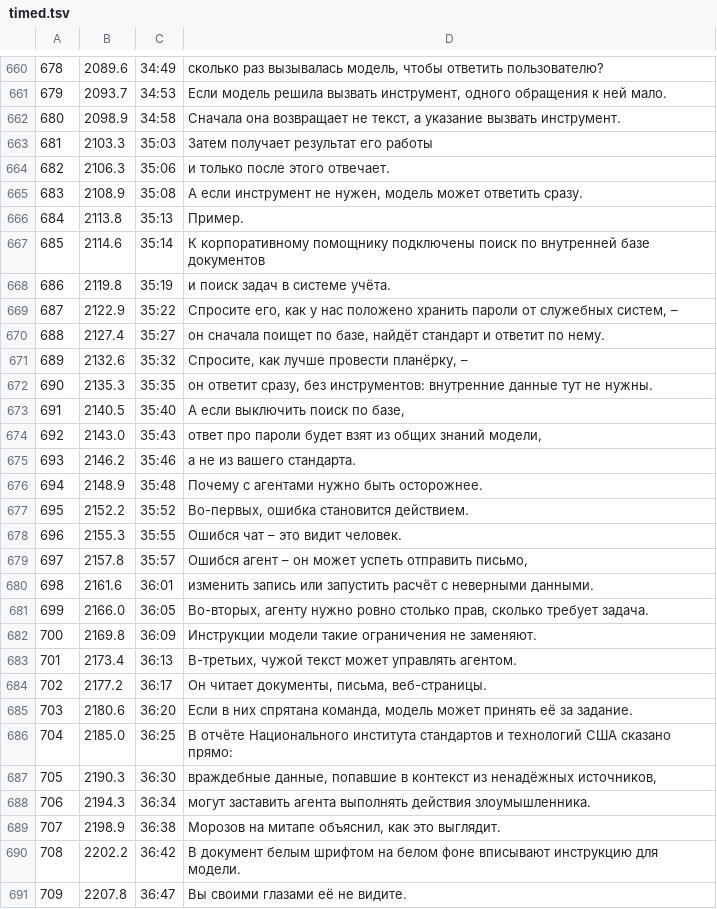
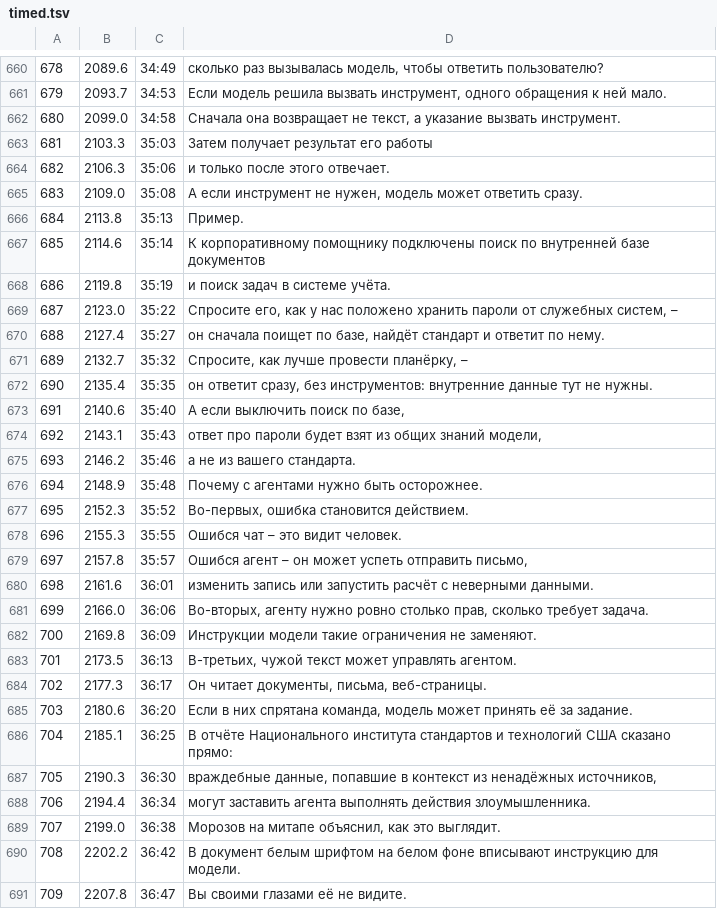
Before and after one commit to pikov-vitaliy/pikov-expert-lectures, a TSV file: kamaz-ai/_build/lecture-decks/src/11/timed.tsv, drawn as a sheet; only a part is shown, gaps mark what is left out; the diff covers the shown part only.

```diff
--- a/kamaz-ai/_build/lecture-decks/src/11/timed.tsv
+++ b/kamaz-ai/_build/lecture-decks/src/11/timed.tsv
@@ -661,6 +661,6 @@
 679	2093.7	34:53	Если модель решила вызвать инструмент, одного обращения к ней мало.
-680	2098.9	34:58	Сначала она возвращает не текст, а указание вызвать инструмент.
+680	2099.0	34:58	Сначала она возвращает не текст, а указание вызвать инструмент.
 681	2103.3	35:03	Затем получает результат его работы
 682	2106.3	35:06	и только после этого отвечает.
-683	2108.9	35:08	А если инструмент не нужен, модель может ответить сразу.
+683	2109.0	35:08	А если инструмент не нужен, модель может ответить сразу.
 684	2113.8	35:13	Пример.
@@ -668,11 +668,11 @@
 686	2119.8	35:19	и поиск задач в системе учёта.
-687	2122.9	35:22	Спросите его, как у нас положено хранить пароли от служебных систем, –
+687	2123.0	35:22	Спросите его, как у нас положено хранить пароли от служебных систем, –
 688	2127.4	35:27	он сначала поищет по базе, найдёт стандарт и ответит по нему.
-689	2132.6	35:32	Спросите, как лучше провести планёрку, –
-690	2135.3	35:35	он ответит сразу, без инструментов: внутренние данные тут не нужны.
-691	2140.5	35:40	А если выключить поиск по базе,
-692	2143.0	35:43	ответ про пароли будет взят из общих знаний модели,
+689	2132.7	35:32	Спросите, как лучше провести планёрку, –
+690	2135.4	35:35	он ответит сразу, без инструментов: внутренние данные тут не нужны.
+691	2140.6	35:40	А если выключить поиск по базе,
+692	2143.1	35:43	ответ про пароли будет взят из общих знаний модели,
 693	2146.2	35:46	а не из вашего стандарта.
 694	2148.9	35:48	Почему с агентами нужно быть осторожнее.
-695	2152.2	35:52	Во-первых, ошибка становится действием.
+695	2152.3	35:52	Во-первых, ошибка становится действием.
 696	2155.3	35:55	Ошибся чат – это видит человек.
@@ -680,11 +680,11 @@
 698	2161.6	36:01	изменить запись или запустить расчёт с неверными данными.
-699	2166.0	36:05	Во-вторых, агенту нужно ровно столько прав, сколько требует задача.
+699	2166.0	36:06	Во-вторых, агенту нужно ровно столько прав, сколько требует задача.
 700	2169.8	36:09	Инструкции модели такие ограничения не заменяют.
-701	2173.4	36:13	В-третьих, чужой текст может управлять агентом.
-702	2177.2	36:17	Он читает документы, письма, веб-страницы.
+701	2173.5	36:13	В-третьих, чужой текст может управлять агентом.
+702	2177.3	36:17	Он читает документы, письма, веб-страницы.
 703	2180.6	36:20	Если в них спрятана команда, модель может принять её за задание.
-704	2185.0	36:25	В отчёте Национального института стандартов и технологий США сказано прямо:
+704	2185.1	36:25	В отчёте Национального института стандартов и технологий США сказано прямо:
 705	2190.3	36:30	враждебные данные, попавшие в контекст из ненадёжных источников,
-706	2194.3	36:34	могут заставить агента выполнять действия злоумышленника.
-707	2198.9	36:38	Морозов на митапе объяснил, как это выглядит.
+706	2194.4	36:34	могут заставить агента выполнять действия злоумышленника.
+707	2199.0	36:38	Морозов на митапе объяснил, как это выглядит.
 708	2202.2	36:42	В документ белым шрифтом на белом фоне вписывают инструкцию для модели.
```
Also changed, not shown: 100 edited cells elsewhere in this file, kamaz-ai/_build/lecture-decks/src/12/timed.tsv, 23 other files.
